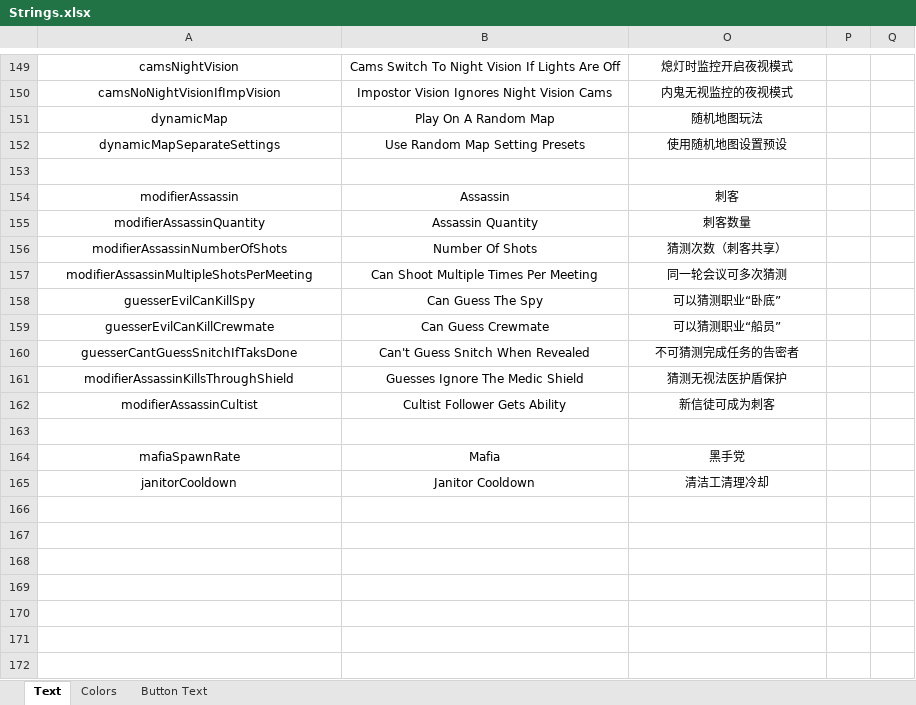
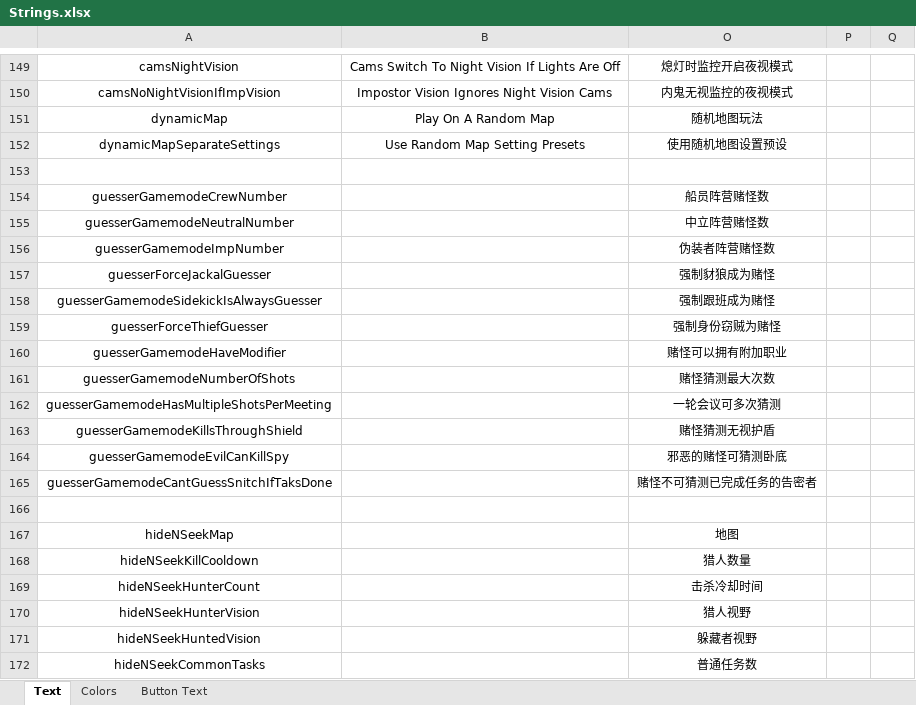
Before and after one commit to mxyx-club/TheOtherUs-Edited, an Excel workbook: Strings.xlsx, sheet Text, drawn as a sheet; only a part is shown, gaps mark what is left out; the shorter side is filled out with more unchanged rows; values as stored, in another font and other column widths than the file's, no borders; the diff covers the shown part only; the diff names each change by its address in the sheet, - before the commit and + after, or states it on an @@ line.

```diff
--- a/Strings.xlsx (sheet Text)
+++ b/Strings.xlsx (sheet Text)
+row 153: (empty)
+row 154: guesserGamemodeCrewNumber |  | 船员阵营赌怪数
+row 155: guesserGamemodeNeutralNumber |  | 中立阵营赌怪数
+row 156: guesserGamemodeImpNumber |  | 伪装者阵营赌怪数
+row 157: guesserForceJackalGuesser |  | 强制豺狼成为赌怪
+row 158: guesserGamemodeSidekickIsAlwaysGuesser |  | 强制跟班成为赌怪
+row 159: guesserForceThiefGuesser |  | 强制身份窃贼为赌怪
+row 160: guesserGamemodeHaveModifier |  | 赌怪可以拥有附加职业
+row 161: guesserGamemodeNumberOfShots |  | 赌怪猜测最大次数
+row 162: guesserGamemodeHasMultipleShotsPerMeeting |  | 一轮会议可多次猜测
+row 163: guesserGamemodeKillsThroughShield |  | 赌怪猜测无视护盾
+row 164: guesserGamemodeEvilCanKillSpy |  | 邪恶的赌怪可猜测卧底
+row 165: guesserGamemodeCantGuessSnitchIfTaksDone |  | 赌怪不可猜测已完成任务的告密者
+row 166: (empty)
+row 167: hideNSeekMap |  | 地图
+row 168: hideNSeekKillCooldown |  | 猎人数量
+row 169: hideNSeekHunterCount |  | 击杀冷却时间
+row 170: hideNSeekHunterVision |  | 猎人视野
+row 171: hideNSeekHuntedVision |  | 躲藏者视野
+row 172: hideNSeekCommonTasks |  | 普通任务数
```
Also changed, not shown: 51 added rows and 2 edited cells elsewhere in this sheet, 3 other files.
